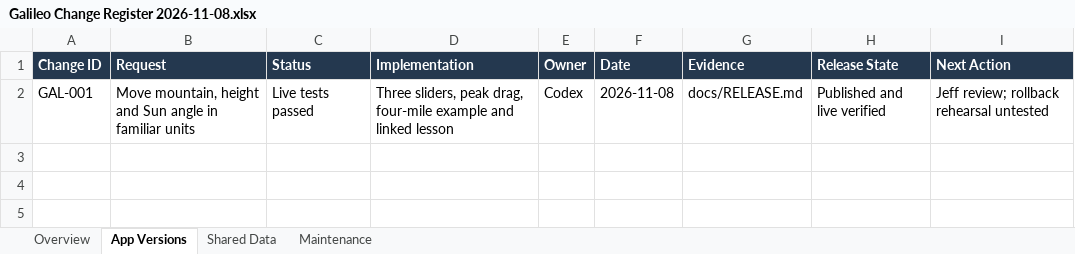
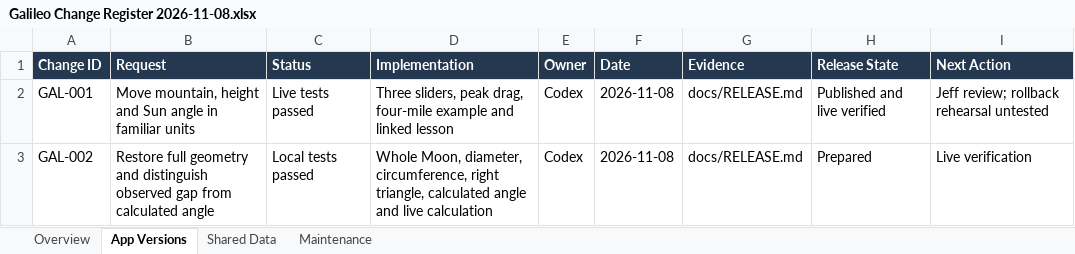
Before and after one commit to franzenjb/faria-learning-log, an Excel workbook: docs/Galileo Change Register 2026-11-08.xlsx, sheet App Versions, drawn as a sheet; values as stored, in another font and other column widths than the file's, no borders; the diff names each change by its address in the sheet, - before the commit and + after, or states it on an @@ line.

Commit message:
Restore Galileo circle and right-triangle geometry with familiar distances

```diff
--- a/docs/Galileo Change Register 2026-11-08.xlsx (sheet App Versions)
+++ b/docs/Galileo Change Register 2026-11-08.xlsx (sheet App Versions)
+row 3: GAL-002 | Restore full geometry and distinguish observed gap from calculated angle | Local tests passed | Whole Moon, diameter, circumference, right triangle, calculated angle and live calculation | Codex | 2026-11-08 | docs/RELEASE.md | Prepared | Live verification
```
Also changed, not shown: 11 other files.
